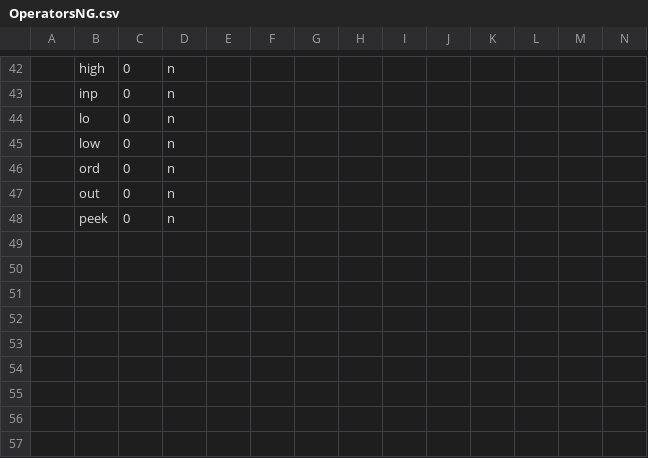
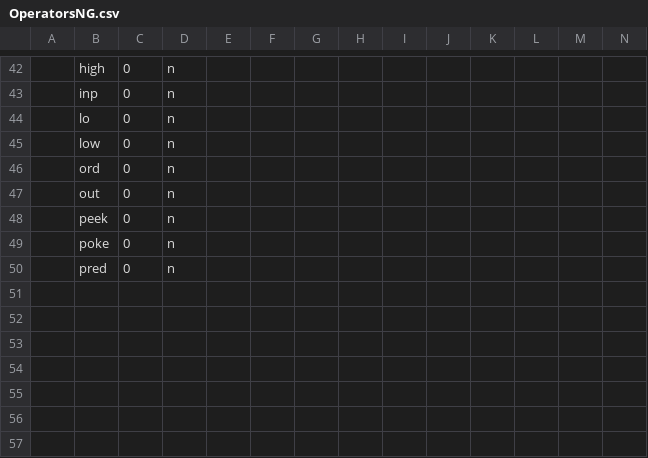
Before and after one commit to Bread80/Quiche, a CSV file: Data/OperatorsNG.csv, drawn as a sheet; only a part is shown, gaps mark what is left out; rows hold the shown columns only; the diff names each change by its address in the sheet, - before the commit and + after, or states it on an @@ line.

```diff
--- a/Data/OperatorsNG.csv
+++ b/Data/OperatorsNG.csv
-row 49: (empty)
+row 49:  | poke | 0 | n
-row 50: (empty)
+row 50:  | pred | 0 | n
```
Also changed, not shown: Data/Intrinsics.csv, Data/Operators.csv, 22 other files.
